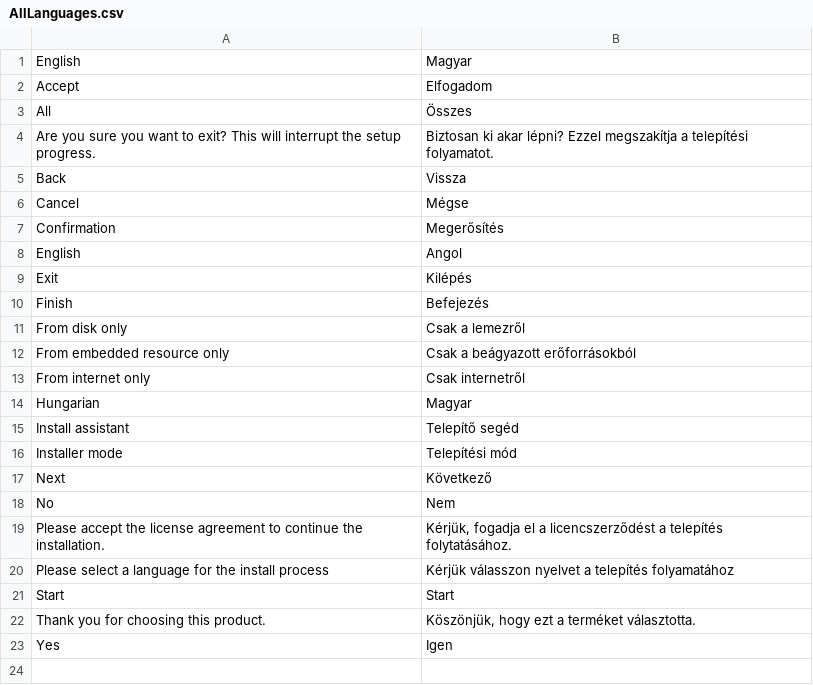
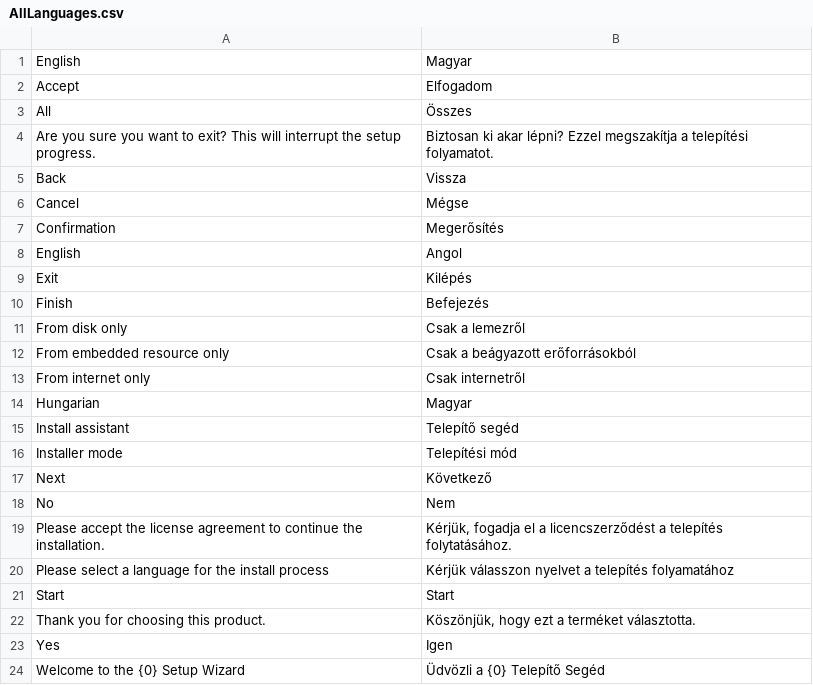
Before and after one commit to Mortens4444/InstallAssistant, a CSV file: Mtf.Languages/Languages/AllLanguages.csv, drawn as a sheet; the diff names each change by its address in the sheet, - before the commit and + after, or states it on an @@ line.

```diff
--- a/Mtf.Languages/Languages/AllLanguages.csv
+++ b/Mtf.Languages/Languages/AllLanguages.csv
+row 24: Welcome to the {0} Setup Wizard | Üdvözli a {0} Telepítő Segéd
```
Also changed, not shown: 5 other files.
